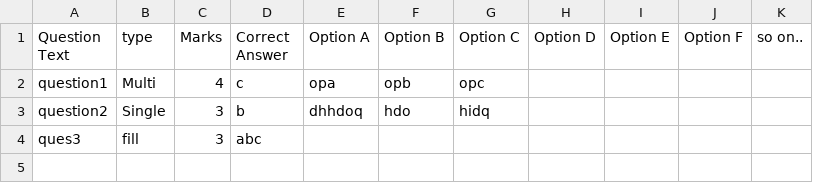
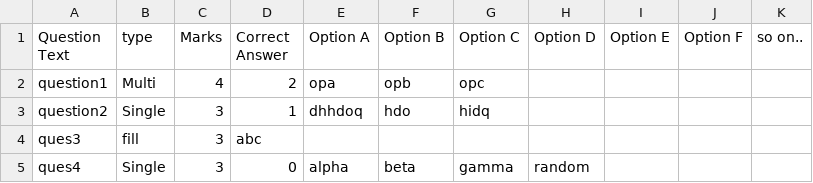
Before and after one commit to raj-prince/OES, a CSV file: questionPaper1.csv, drawn as a sheet.

```diff
--- a/questionPaper1.csv
+++ b/questionPaper1.csv
@@ -1,4 +1,5 @@
 Question Text,type,Marks,Correct Answer,Option A,Option B,Option C,Option D,Option E,Option F,so on..
-question1,Multi,4,c,opa,opb,opc,,,,
-question2,Single,3,b,dhhdoq,hdo,hidq,,,,
+question1,Multi,4,2,opa,opb,opc,,,,
+question2,Single,3,1,dhhdoq,hdo,hidq,,,,
 ques3,fill,3,abc,,,,,,,
+ques4,Single,3,0,alpha,beta,gamma,random,,,
```
Also changed, not shown: 5 other files.
